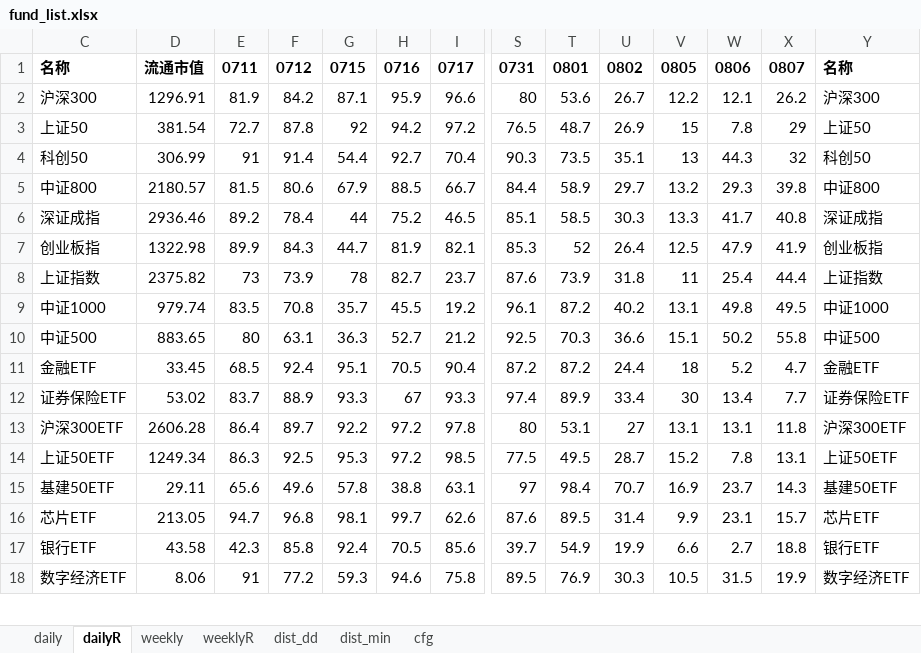
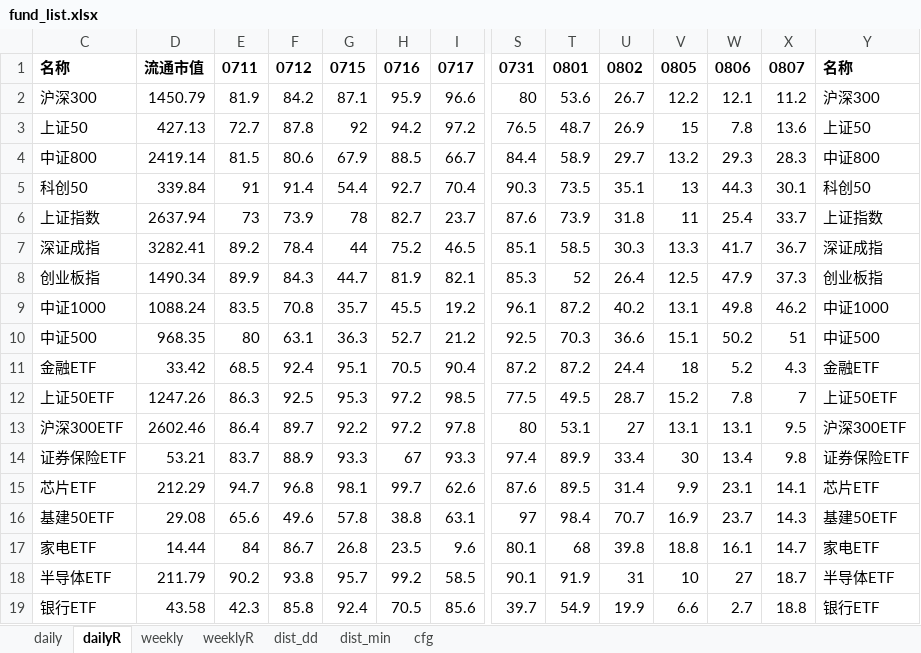
Before and after one commit to aixingkong/view, an Excel workbook: fund_list.xlsx, sheet dailyR, drawn as a sheet; only a part is shown, gaps mark what is left out; values as stored, in another font and other column widths than the file's, no borders; removed rows and columns are numbered as before the commit, all else as after; rows hold the shown columns only; the diff covers the shown part only; the diff names each change by its address in the sheet, - before the commit and + after, or states it on an @@ line.

```diff
--- a/fund_list.xlsx (sheet dailyR)
+++ b/fund_list.xlsx (sheet dailyR)
-D2: 1296.91
+D2: 1450.79
-X2: 26.2
+X2: 11.2
-D3: 381.54
+D3: 427.13
-X3: 29
+X3: 13.6
-row 4: 科创50 | 306.99 | 91 | 91.4 | 54.4 | 92.7 | 70.4 | 90.3 | 73.5 | 35.1 | 13 | 44.3 | 32 | 科创50
-D4: 2180.57
+D4: 2419.14
-X4: 39.8
+X4: 28.3
+row 5: 科创50 | 339.84 | 91 | 91.4 | 54.4 | 92.7 | 70.4 | 90.3 | 73.5 | 35.1 | 13 | 44.3 | 30.1 | 科创50
+row 6: 上证指数 | 2637.94 | 73 | 73.9 | 78 | 82.7 | 23.7 | 87.6 | 73.9 | 31.8 | 11 | 25.4 | 33.7 | 上证指数
-D7: 2936.46
+D7: 3282.41
-X7: 40.8
+X7: 36.7
-D8: 1322.98
+D8: 1490.34
-X8: 41.9
+X8: 37.3
-row 8: 上证指数 | 2375.82 | 73 | 73.9 | 78 | 82.7 | 23.7 | 87.6 | 73.9 | 31.8 | 11 | 25.4 | 44.4 | 上证指数
-D9: 979.74
+D9: 1088.24
-X9: 49.5
+X9: 46.2
-D10: 883.65
+D10: 968.35
-X10: 55.8
+X10: 51
-D11: 33.45
+D11: 33.42
-X11: 4.7
+X11: 4.3
-row 12: 证券保险ETF | 53.02 | 83.7 | 88.9 | 93.3 | 67 | 93.3 | 97.4 | 89.9 | 33.4 | 30 | 13.4 | 7.7 | 证券保险ETF
-row 13: 沪深300ETF | 2606.28 | 86.4 | 89.7 | 92.2 | 97.2 | 97.8 | 80 | 53.1 | 27 | 13.1 | 13.1 | 11.8 | 沪深300ETF
-D12: 1249.34
+D12: 1247.26
-X12: 13.1
+X12: 7
+row 13: 沪深300ETF | 2602.46 | 86.4 | 89.7 | 92.2 | 97.2 | 97.8 | 80 | 53.1 | 27 | 13.1 | 13.1 | 9.5 | 沪深300ETF
+row 14: 证券保险ETF | 53.21 | 83.7 | 88.9 | 93.3 | 67 | 93.3 | 97.4 | 89.9 | 33.4 | 30 | 13.4 | 9.8 | 证券保险ETF
+row 15: 芯片ETF | 212.29 | 94.7 | 96.8 | 98.1 | 99.7 | 62.6 | 87.6 | 89.5 | 31.4 | 9.9 | 23.1 | 14.1 | 芯片ETF
-D16: 29.11
+D16: 29.08
-row 16: 芯片ETF | 213.05 | 94.7 | 96.8 | 98.1 | 99.7 | 62.6 | 87.6 | 89.5 | 31.4 | 9.9 | 23.1 | 15.7 | 芯片ETF
+row 17: 家电ETF | 14.44 | 84 | 86.7 | 26.8 | 23.5 | 9.6 | 80.1 | 68 | 39.8 | 18.8 | 16.1 | 14.7 | 家电ETF
+row 18: 半导体ETF | 211.79 | 90.2 | 93.8 | 95.7 | 99.2 | 58.5 | 90.1 | 91.9 | 31 | 10 | 27 | 18.7 | 半导体ETF
-row 18: 数字经济ETF | 8.06 | 91 | 77.2 | 59.3 | 94.6 | 75.8 | 89.5 | 76.9 | 30.3 | 10.5 | 31.5 | 19.9 | 数字经济ETF
```
Also changed, not shown: 35 added rows, 36 removed rows and 42 edited cells elsewhere in this sheet, sheet weeklyR, sheet daily, sheet weekly, hidden cells, 2 other files.
